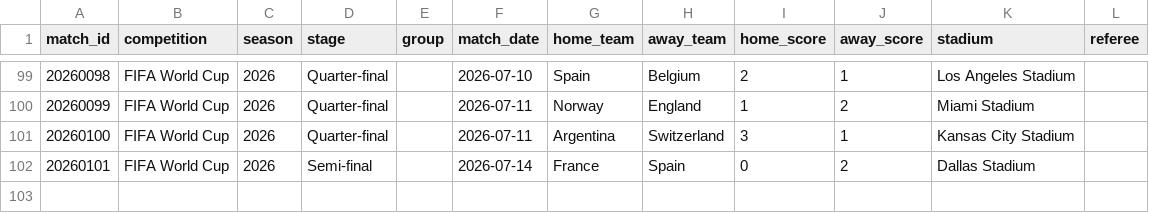
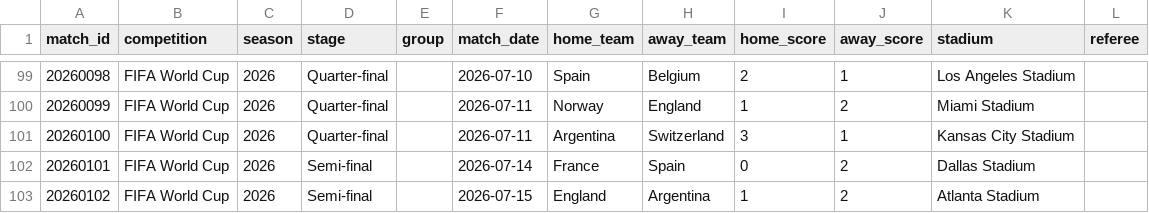
Before and after one commit to ramirosilvera/metricaslpf, a CSV file: data/raw/fifa_training_centre/_processed/matches_fifa2026.csv, drawn as a sheet; only a part is shown, gaps mark what is left out.

```diff
--- a/data/raw/fifa_training_centre/_processed/matches_fifa2026.csv
+++ b/data/raw/fifa_training_centre/_processed/matches_fifa2026.csv
@@ -102 +102,2 @@ match_id,competition,season,stage,group,match_date,home_team,away_team,home_scor
 20260101,FIFA World Cup,2026,Semi-final,,2026-07-14,France,Spain,0,2,Dallas Stadium,
+20260102,FIFA World Cup,2026,Semi-final,,2026-07-15,England,Argentina,1,2,Atlanta Stadium,
```
Also changed, not shown: data/raw/26worldcup/_processed/squads.csv, data/raw/26worldcup/_processed/team_profile.csv, 42 other files.
